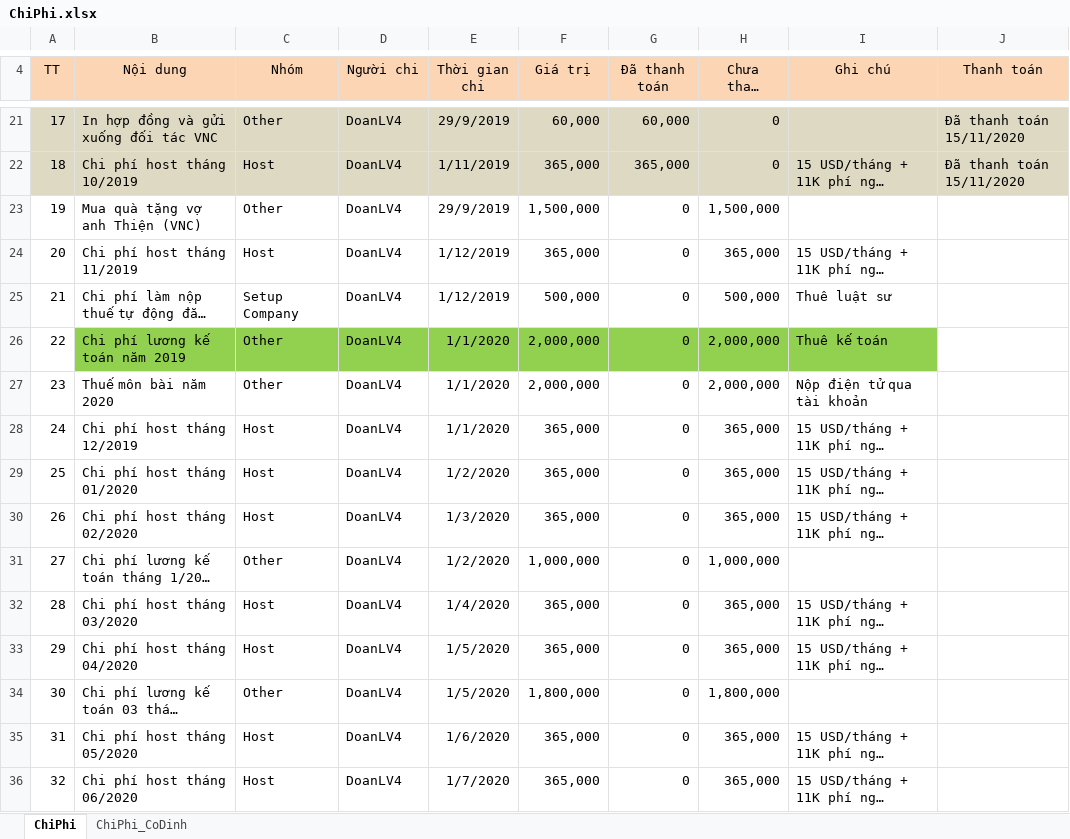
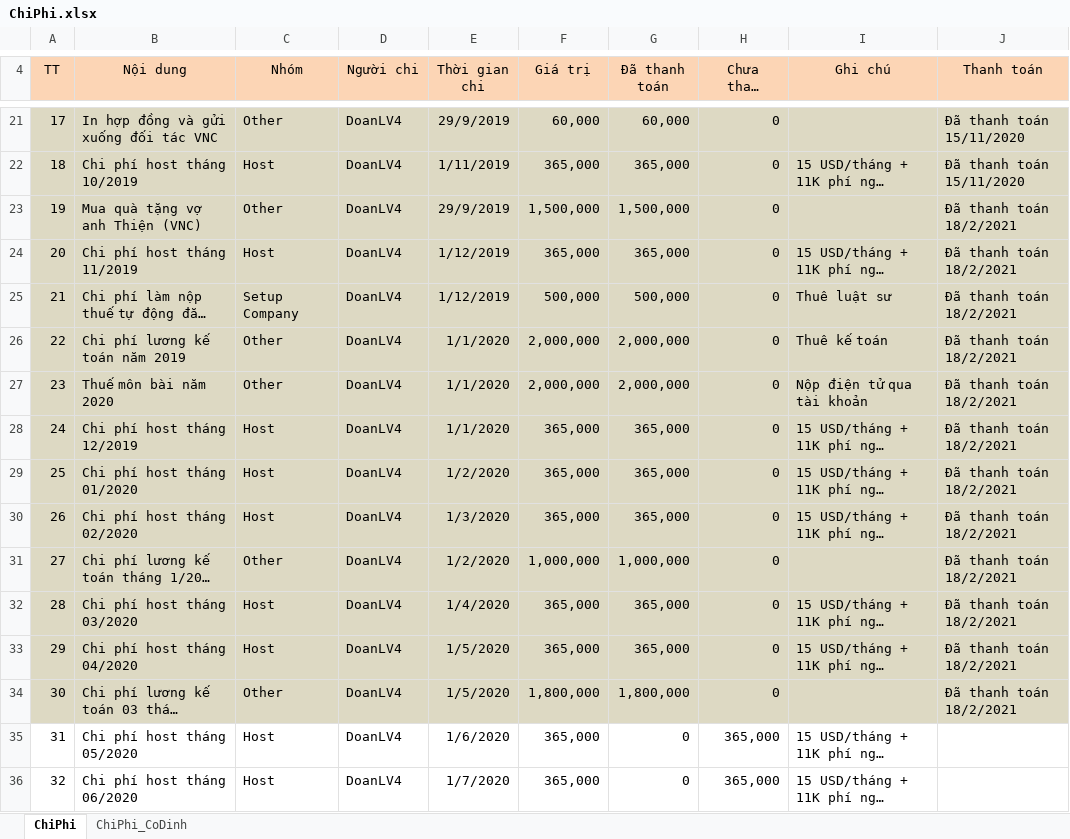
Before and after one commit to duyot/WMS_Documents, an Excel workbook: 0.PM/ChiPhi.xlsx, sheet ChiPhi, drawn as a sheet; only a part is shown, gaps mark what is left out; long unchanged cells end in …; values as stored, in another font and other column widths than the file's, no borders; the diff covers the shown part only; the diff names each change by its address in the sheet, - before the commit and + after, or states it on an @@ line.

Commit message:
Doan day

```diff
--- a/0.PM/ChiPhi.xlsx (sheet ChiPhi)
+++ b/0.PM/ChiPhi.xlsx (sheet ChiPhi)
-A23:J25 fill: none
+A23:J25 fill: #DDD9C3
-G23 (Đã thanh toán): 0
+G23 (Đã thanh toán): 1,500,000
-H23 (Chưa thanh toán): 1,500,000
+H23 (Chưa thanh toán): 0
-J23:J34 (Thanh toán): (empty)
+J23:J34 (Thanh toán): Đã thanh toán 18/2/2021
-G24 (Đã thanh toán): 0
+G24 (Đã thanh toán): 365,000
-H24 (Chưa thanh toán): 365,000
+H24 (Chưa thanh toán): 0
-G25 (Đã thanh toán): 0
+G25 (Đã thanh toán): 500,000
-H25 (Chưa thanh toán): 500,000
+H25 (Chưa thanh toán): 0
-A26 fill: none
+A26 fill: #DDD9C3
-B26:I26 fill: #92D050
+B26:I26 fill: #DDD9C3
-G26:G27 (Đã thanh toán): 0
+G26:G27 (Đã thanh toán): 2,000,000
-H26:H27 (Chưa thanh toán): 2,000,000
+H26:H27 (Chưa thanh toán): 0
-J26 fill: none
+J26 fill: #DDD9C3
-A27:J34 fill: none
+A27:J34 fill: #DDD9C3
-G28:G30 (Đã thanh toán): 0
+G28:G30 (Đã thanh toán): 365,000
-H28:H30 (Chưa thanh toán): 365,000
+H28:H30 (Chưa thanh toán): 0
-G31 (Đã thanh toán): 0
+G31 (Đã thanh toán): 1,000,000
-H31 (Chưa thanh toán): 1,000,000
+H31 (Chưa thanh toán): 0
-G32:G33 (Đã thanh toán): 0
+G32:G33 (Đã thanh toán): 365,000
-H32:H33 (Chưa thanh toán): 365,000
+H32:H33 (Chưa thanh toán): 0
-G34 (Đã thanh toán): 0
+G34 (Đã thanh toán): 1,800,000
-H34 (Chưa thanh toán): 1,800,000
+H34 (Chưa thanh toán): 0
```
Also changed, not shown: 1 added row, 1 removed row and cell formats elsewhere in this sheet.
